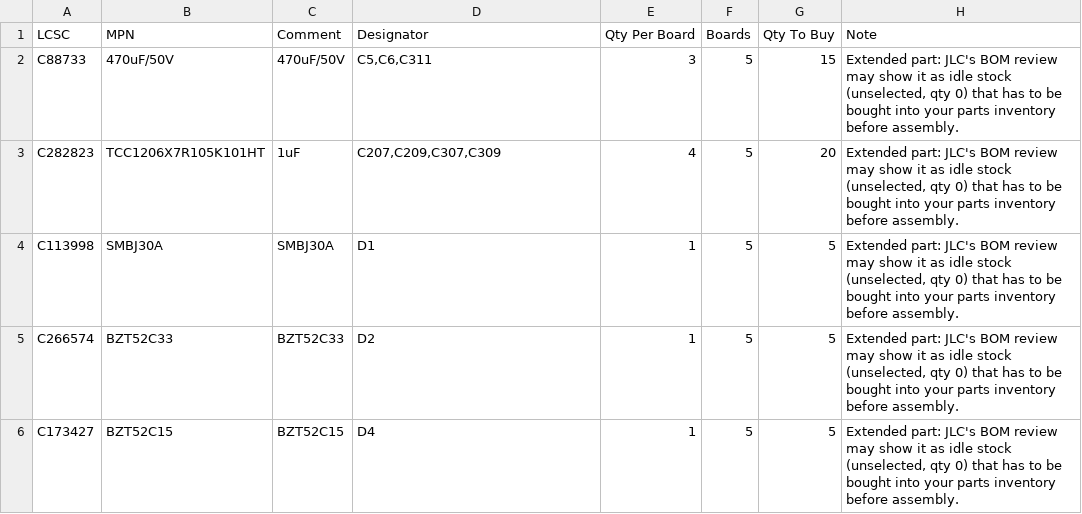
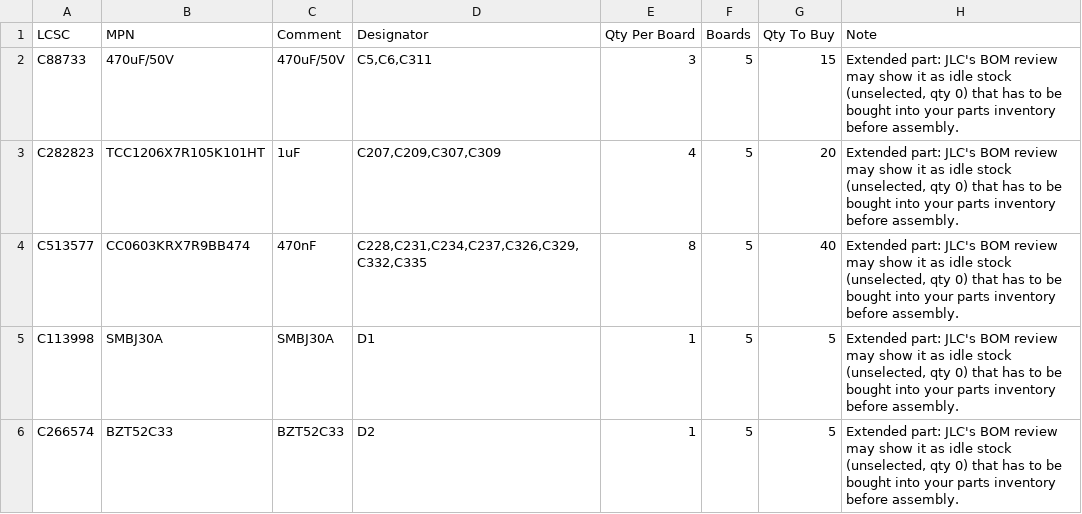
Before and after one commit to Hive-RSI-Lab/hifi-receiver, a CSV file: boards/core/fab/prebuy.csv, drawn as a sheet; only a part is shown; the shorter side is filled out with more unchanged rows; the diff names each change by its address in the sheet, - before the commit and + after, or states it on an @@ line.

```diff
--- a/boards/core/fab/prebuy.csv
+++ b/boards/core/fab/prebuy.csv
+row 4: C513577 | CC0603KRX7R9BB474 | 470nF | C228,C231,C234,C237,C326,C329,C332,C335 | 8 | 5 | 40 | Extended part: JLC's BOM review may show it as idle stock (unselected, qty 0) that has to be bought into your parts inventory before assembly.
```
Also changed, not shown: boards/core/fab/core_BOM_digikey.csv, boards/core/fab/core_BOM_mouser.csv, 30 other files.
